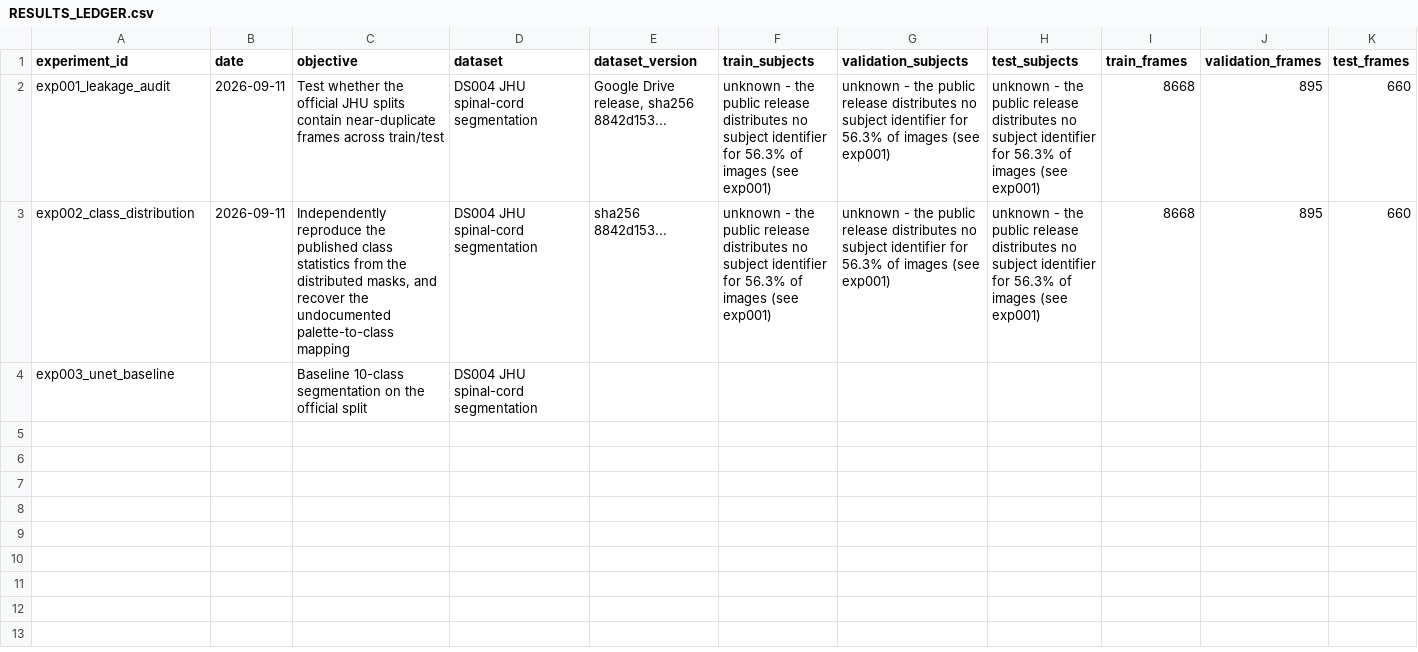
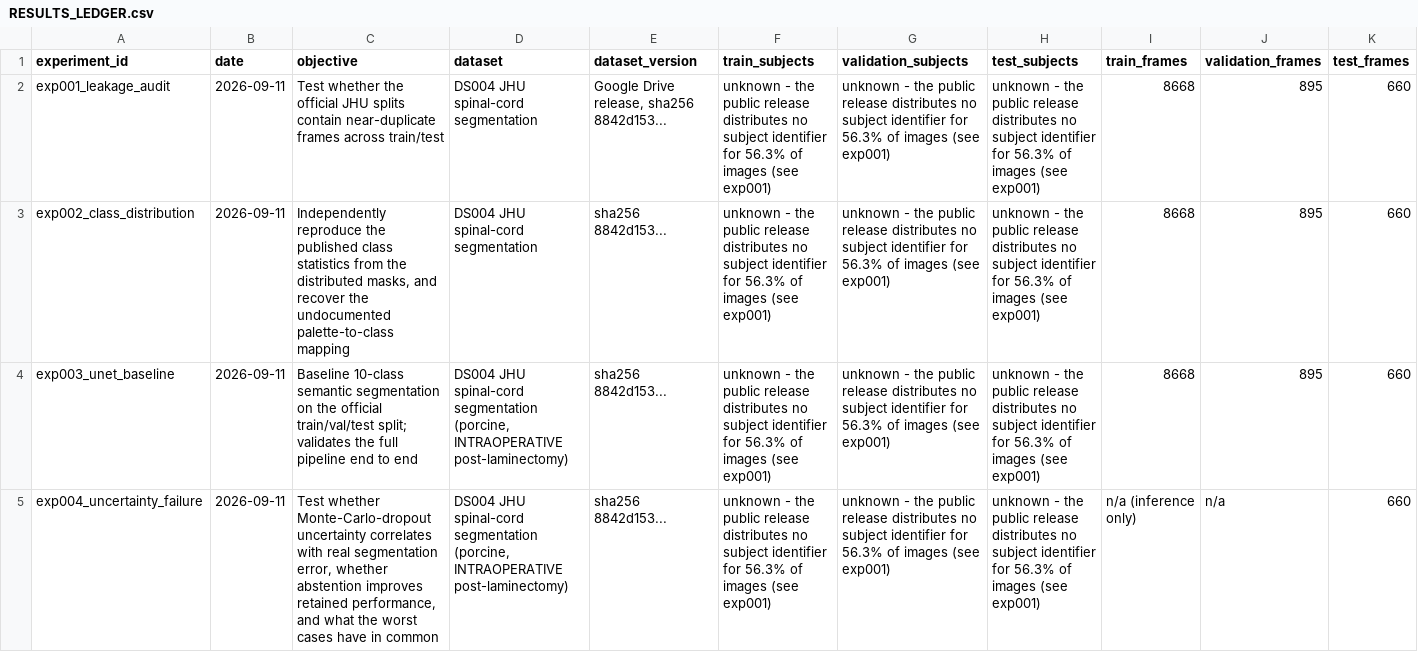
Before and after one commit to andrrsennz/Lumbar_MarkAny, a CSV file: RESULTS_LEDGER.csv, drawn as a sheet; only a part is shown; rows hold the shown columns only; the diff covers the shown part only; the diff names each change by its address in the sheet, - before the commit and + after, or states it on an @@ line.

```diff
--- a/RESULTS_LEDGER.csv
+++ b/RESULTS_LEDGER.csv
-B4 (date): (empty)
+B4 (date): 2026-09-11
-C4 (objective): Baseline 10-class segmentation on the official split
+C4 (objective): Baseline 10-class semantic segmentation on the official train/val/test split; validates the full pipeline end to end
-D4 (dataset): …spinal-cord segmentation
+D4 (dataset): …spinal-cord segmentation (porcine, INTRAOPERATIVE post-laminectomy)
-E4 (dataset_version): (empty)
+E4 (dataset_version): sha256 8842d153...
-F4 (train_subjects): (empty)
+F4 (train_subjects): unknown - the public release distributes no subject identifier for 56.3% of images (see exp001)
-G4 (validation_subjects): (empty)
+G4 (validation_subjects): unknown - the public release distributes no subject identifier for 56.3% of images (see exp001)
-H4 (test_subjects): (empty)
+H4 (test_subjects): unknown - the public release distributes no subject identifier for 56.3% of images (see exp001)
-I4 (train_frames): (empty)
+I4 (train_frames): 8668
-J4 (validation_frames): (empty)
+J4 (validation_frames): 895
-K4 (test_frames): (empty)
+K4 (test_frames): 660
+row 5: exp004_uncertainty_failure | 2026-09-11 | Test whether Monte-Carlo-dropout uncertainty correlates with real segmentation error, whether abstention improves retained performance, and what the worst cases have in common | DS004 JHU spinal-cord segmentation (porcine, INTRAOPERATIVE post-laminectomy) | sha256 8842d153... | unknown - the public release distributes no subject identifier for 56.3% of images (see exp001) | unknown - the public release distributes no subject identifier for 56.3% of images (see exp001) | unknown - the public release distributes no subject identifier for 56.3% of images (see exp001) | n/a (inference only) | n/a | 660
```
Also changed, not shown: 19 edited cells elsewhere in this file, CLAIMS_LEDGER.csv, 26 other files.
